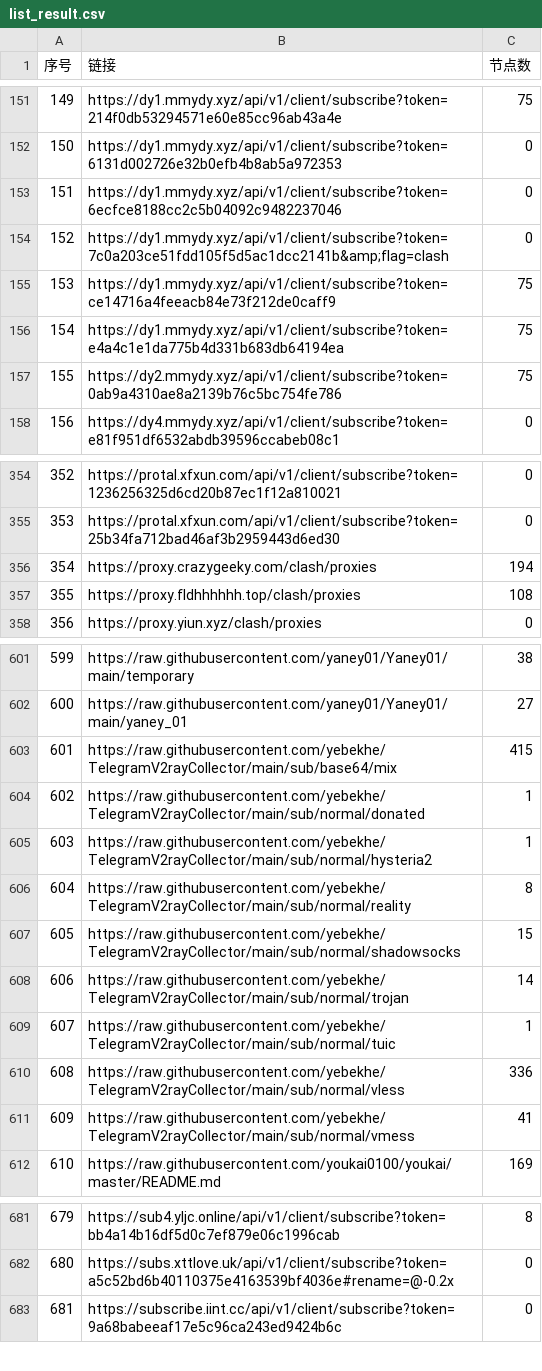
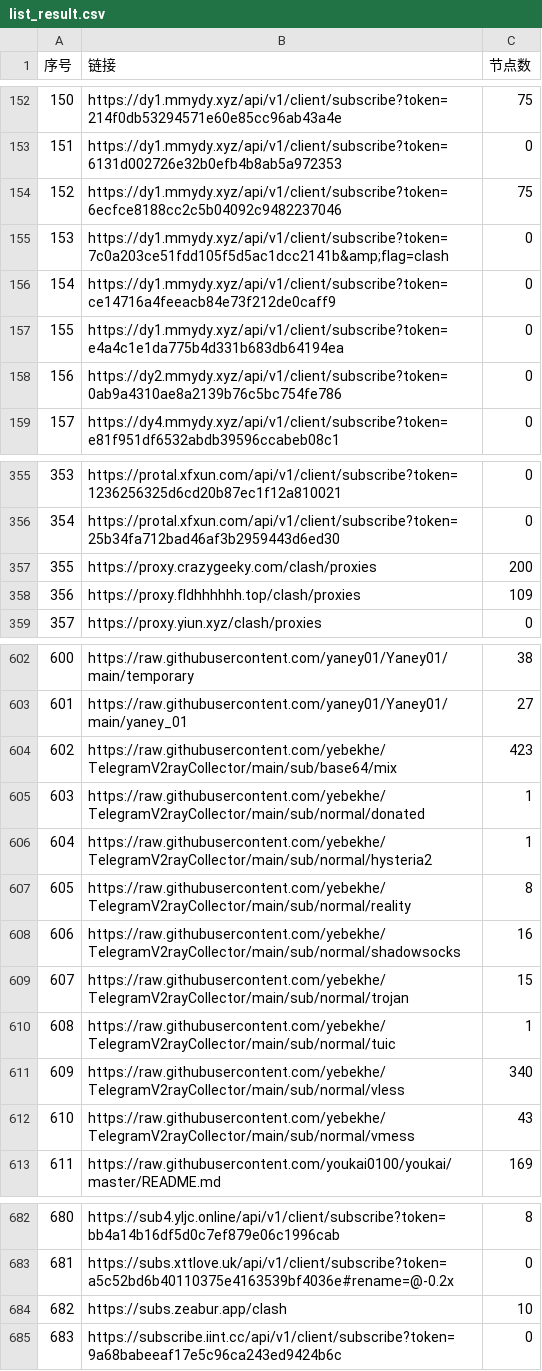
Before and after one commit to GameAutoScript/NiceVPN, a CSV file: utils/merge/list_result.csv, drawn as a sheet; only a part is shown, gaps mark what is left out; addresses are those after the commit; the diff covers the shown part only; the diff names each change by its address in the sheet, - before the commit and + after, or states it on an @@ line.

```diff
--- a/utils/merge/list_result.csv
+++ b/utils/merge/list_result.csv
@@ column A (序号) renumbered between rows 85 and 799 @@
-C154 (节点数): 0
+C154 (节点数): 75
-C156:C158 (节点数): 75
+C156:C158 (节点数): 0
-C357 (节点数): 194
+C357 (节点数): 200
-C358 (节点数): 108
+C358 (节点数): 109
-C604 (节点数): 415
+C604 (节点数): 423
-C608 (节点数): 15
+C608 (节点数): 16
-C609 (节点数): 14
+C609 (节点数): 15
-C611 (节点数): 336
+C611 (节点数): 340
-C612 (节点数): 41
+C612 (节点数): 43
+row 684: 682 | https://subs.zeabur.app/clash | 10
```
Also changed, not shown: 1 added row and 31 edited cells elsewhere in this file, 13 other files.
